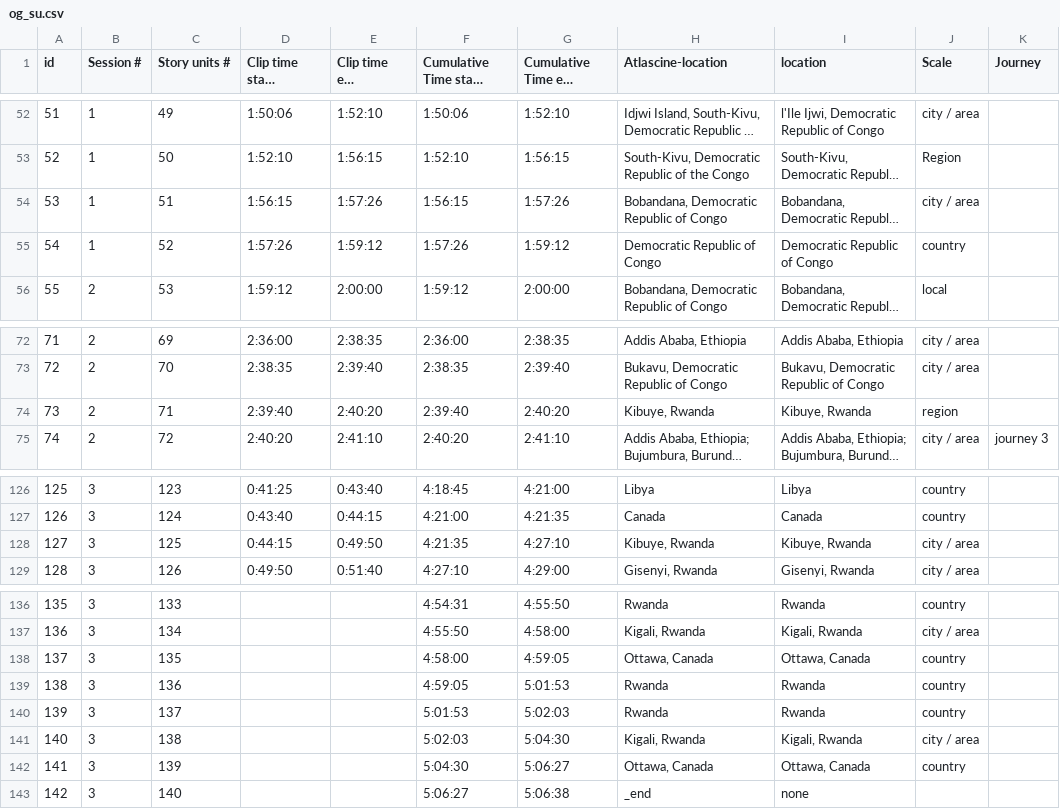
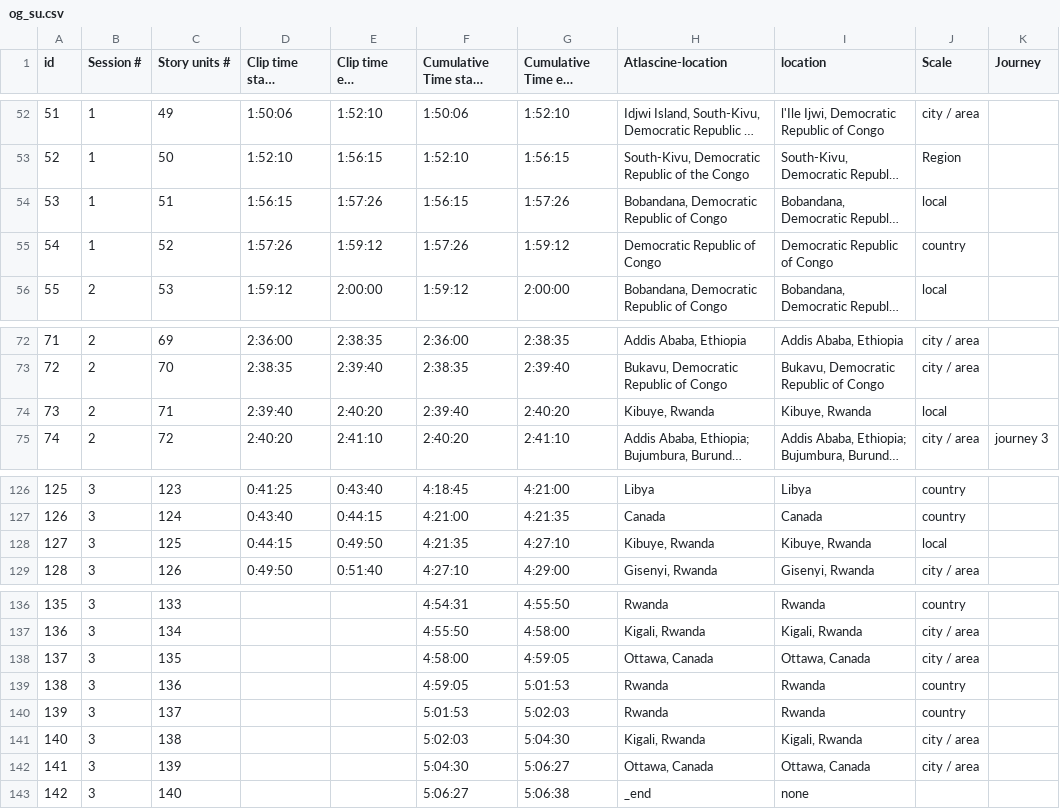
Before and after one commit to geomedialab/lifestories, a CSV file: documents_story_units/og_su.csv, drawn as a sheet; only a part is shown, gaps mark what is left out; long unchanged cells end in …; the diff names each change by its address in the sheet, - before the commit and + after, or states it on an @@ line.

Commit message:
fix: graph feature color changes onclick. + OG data corrections.

```diff
--- a/documents_story_units/og_su.csv
+++ b/documents_story_units/og_su.csv
-J54 (Scale): city / area
+J54 (Scale): local
-J74 (Scale): region
+J74 (Scale): local
-J128 (Scale): city / area
+J128 (Scale): local
-J138 (Scale): country
+J138 (Scale): city / area
-J142 (Scale): country
+J142 (Scale): city / area
```
Also changed, not shown: 1 other file.
